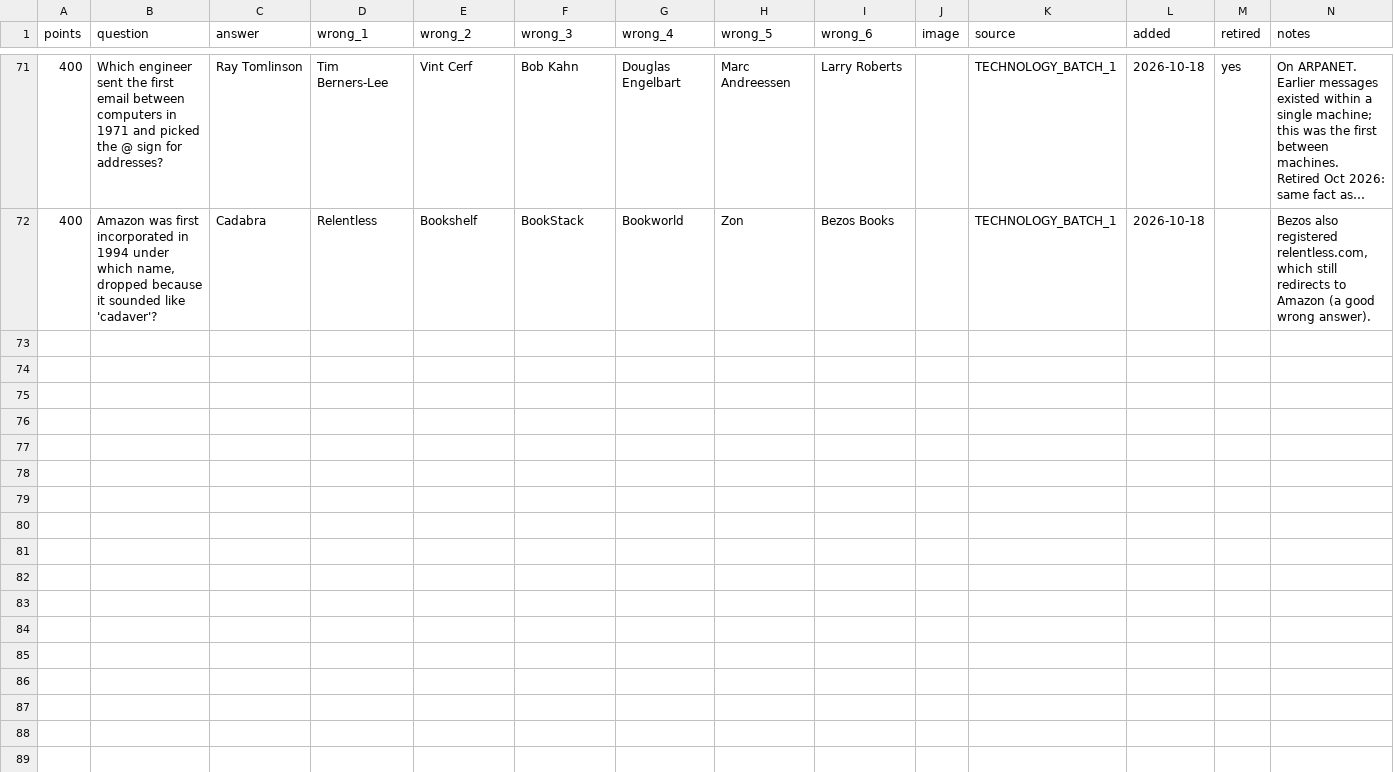
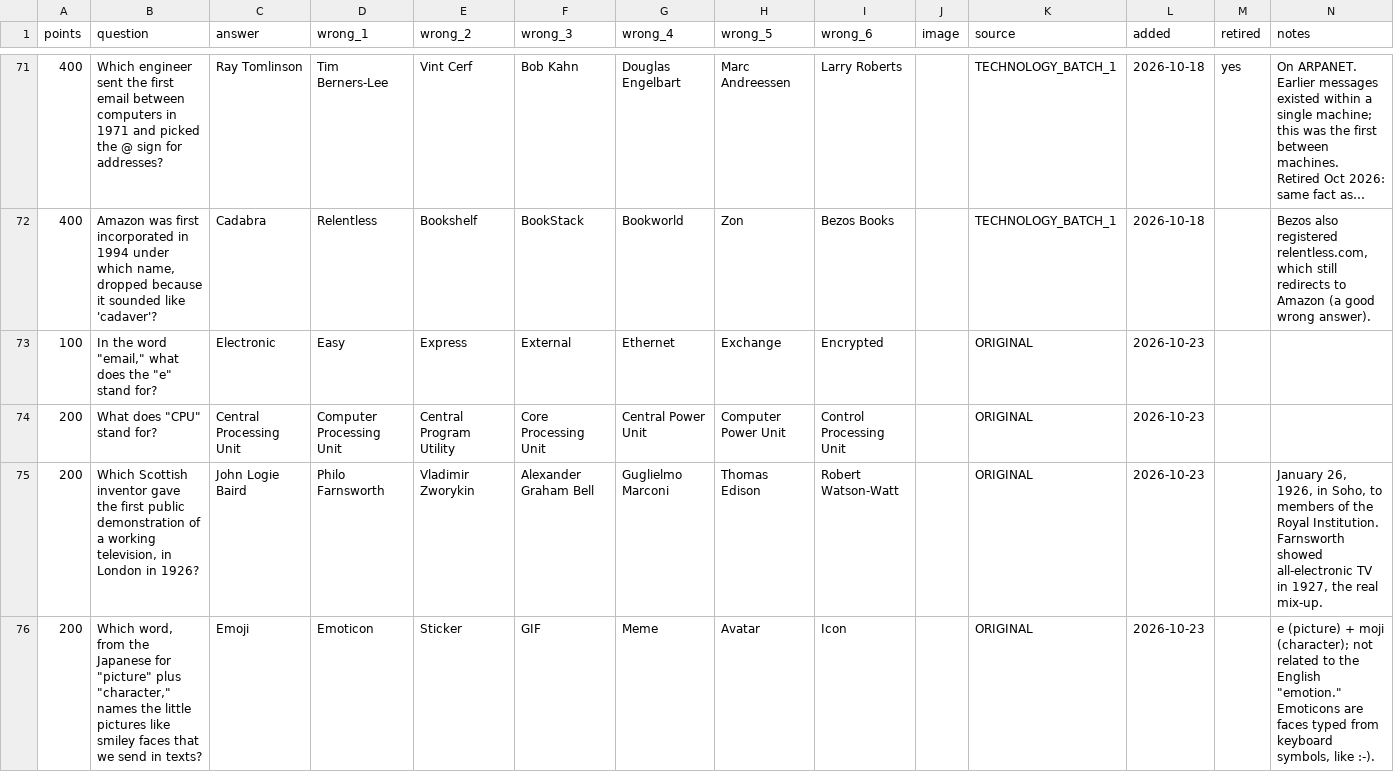
Before and after one commit to hnatkowicz/voxopo, a CSV file: content/technology.csv, drawn as a sheet; only a part is shown, gaps mark what is left out; long unchanged cells end in …; the diff covers the shown part only.

```diff
--- a/content/technology.csv
+++ b/content/technology.csv
@@ -72 +72,5 @@
 400,"Amazon was first incorporated in 1994 under which name, dropped because it sounded like 'cadaver'?",Cadabra,Relentless,Bookshelf,BookStack,Bookworld,Zon,Bezos Books,,TECHNOLOGY_BATCH_1,2026-10-18,,"Bezos also registered relentless.com, which still redirects to Amazon (a good wrong answer)."
+100,"In the word ""email,"" what does the ""e"" stand for?",Electronic,Easy,Express,External,Ethernet,Exchange,Encrypted,,ORIGINAL,2026-10-23,,
+200,"What does ""CPU"" stand for?",Central Processing Unit,Computer Processing Unit,Central Program Utility,Core Processing Unit,Central Power Unit,Computer Power Unit,Control Processing Unit,,ORIGINAL,2026-10-23,,
+200,"Which Scottish inventor gave the first public demonstration of a working television, in London in 1926?",John Logie Baird,Philo Farnsworth,Vladimir Zworykin,Alexander Graham Bell,Guglielmo Marconi,Thomas Edison,Robert Watson-Watt,,ORIGINAL,2026-10-23,,"January 26, 1926, in Soho, to members of the Royal Institution. Farnsworth showed all-electronic TV in 1927, the real mix-up."
+200,"Which word, from the Japanese for ""picture"" plus ""character,"" names the little pictures like smiley faces that we send in texts?",Emoji,Emoticon,Sticker,GIF,Meme,Avatar,Icon,,ORIGINAL,2026-10-23,,"e (picture) + moji (character); not related to the English ""emotion."" Emoticons are faces typed from keyboard symbols, like :-)."
```
Also changed, not shown: 10 added rows elsewhere in this file, content/astronomy_space.csv.
